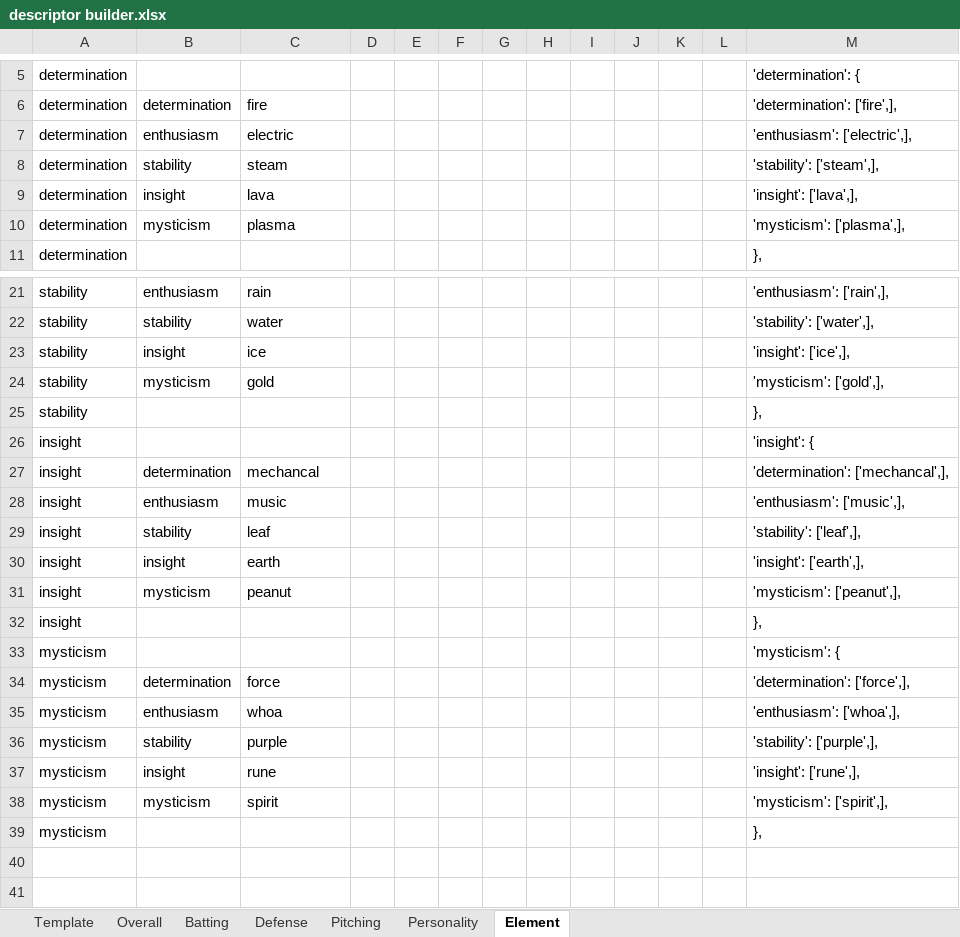
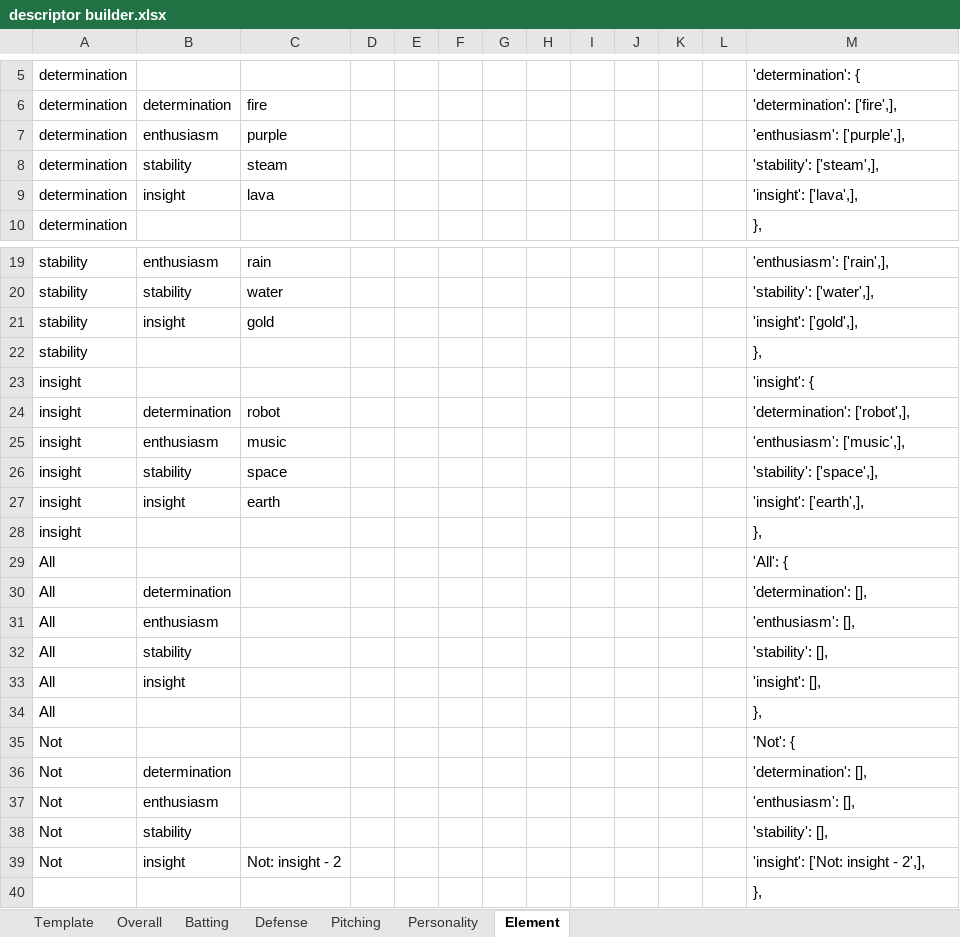
Before and after one commit to starshinePerigee/blaseball-manager, an Excel workbook: data/descriptor builder.xlsx, sheet Element, drawn as a sheet; only a part is shown, gaps mark what is left out; values as stored, in another font and other column widths than the file's, no borders; removed rows and columns are numbered as before the commit, all else as after; the diff covers the shown part only; the diff names each change by its address in the sheet, - before the commit and + after, or states it on an @@ line.

```diff
--- a/data/descriptor builder.xlsx (sheet Element)
+++ b/data/descriptor builder.xlsx (sheet Element)
-C7: electric
+C7: purple
-M7: 'enthusiasm': ['electric',],
+M7: 'enthusiasm': ['purple',],
-row 10: determination | mysticism | plasma |  |  |  |  |  |  |  |  |  | 'mysticism': ['plasma',],
-row 23: stability | insight | ice |  |  |  |  |  |  |  |  |  | 'insight': ['ice',],
-B21: mysticism
+B21: insight
-M21: 'mysticism': ['gold',],
+M21: 'insight': ['gold',],
-C24: mechancal
+C24: robot
-M24: 'determination': ['mechancal',],
+M24: 'determination': ['robot',],
-C26: leaf
+C26: space
-M26: 'stability': ['leaf',],
+M26: 'stability': ['space',],
-row 31: insight | mysticism | peanut |  |  |  |  |  |  |  |  |  | 'mysticism': ['peanut',],
-row 33: mysticism |  |  |  |  |  |  |  |  |  |  |  | 'mysticism': {
-row 34: mysticism | determination | force |  |  |  |  |  |  |  |  |  | 'determination': ['force',],
-row 35: mysticism | enthusiasm | whoa |  |  |  |  |  |  |  |  |  | 'enthusiasm': ['whoa',],
-row 36: mysticism | stability | purple |  |  |  |  |  |  |  |  |  | 'stability': ['purple',],
-row 37: mysticism | insight | rune |  |  |  |  |  |  |  |  |  | 'insight': ['rune',],
-row 38: mysticism | mysticism | spirit |  |  |  |  |  |  |  |  |  | 'mysticism': ['spirit',],
-row 39: mysticism |  |  |  |  |  |  |  |  |  |  |  | },
+row 29: All |  |  |  |  |  |  |  |  |  |  |  | 'All': {
+row 30: All | determination |  |  |  |  |  |  |  |  |  |  | 'determination': [],
+row 31: All | enthusiasm |  |  |  |  |  |  |  |  |  |  | 'enthusiasm': [],
+row 32: All | stability |  |  |  |  |  |  |  |  |  |  | 'stability': [],
+row 33: All | insight |  |  |  |  |  |  |  |  |  |  | 'insight': [],
+row 34: All |  |  |  |  |  |  |  |  |  |  |  | },
+row 35: Not |  |  |  |  |  |  |  |  |  |  |  | 'Not': {
+row 36: Not | determination |  |  |  |  |  |  |  |  |  |  | 'determination': [],
+row 37: Not | enthusiasm |  |  |  |  |  |  |  |  |  |  | 'enthusiasm': [],
+row 38: Not | stability |  |  |  |  |  |  |  |  |  |  | 'stability': [],
+row 39: Not | insight | Not: insight - 2 |  |  |  |  |  |  |  |  |  | 'insight': ['Not: insight - 2',],
+row 40:  |  |  |  |  |  |  |  |  |  |  |  | },
```
Also changed, not shown: 1 removed row and 1 edited cell elsewhere in this sheet, sheet Personality, formulas that keep their value, data/personality traits builder.xlsx, 3 other files.
